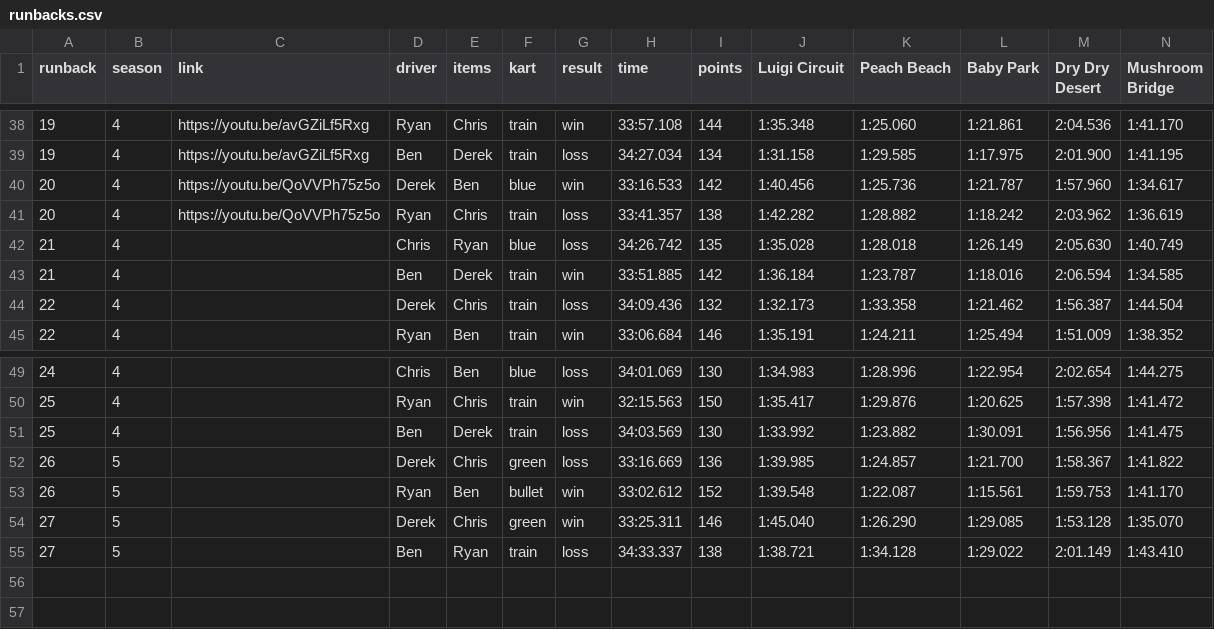
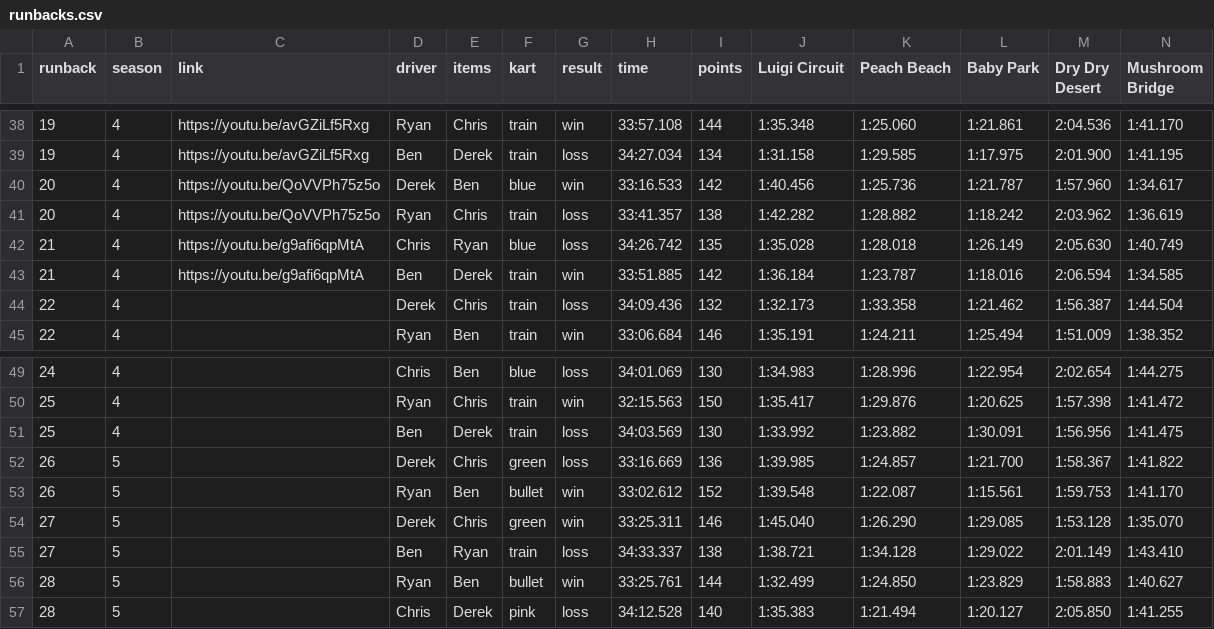
Before and after one commit to Yhprum/Mario-Kart-Runbacks, a CSV file: src/data/runbacks.csv, drawn as a sheet; only a part is shown, gaps mark what is left out; rows hold the shown columns only; the diff names each change by its address in the sheet, - before the commit and + after, or states it on an @@ line.

Commit message:
new runback

```diff
--- a/src/data/runbacks.csv
+++ b/src/data/runbacks.csv
-C42:C43 (link): (empty)
+C42:C43 (link): https://youtu.be/g9afi6qpMtA
+row 56: 28 | 5 |  | Ryan | Ben | bullet | win | 33:25.761 | 144 | 1:32.499 | 1:24.850 | 1:23.829 | 1:58.883 | 1:40.627
+row 57: 28 | 5 |  | Chris | Derek | pink | loss | 34:12.528 | 140 | 1:35.383 | 1:21.494 | 1:20.127 | 2:05.850 | 1:41.255
```
Also changed, not shown: 1 other file.
